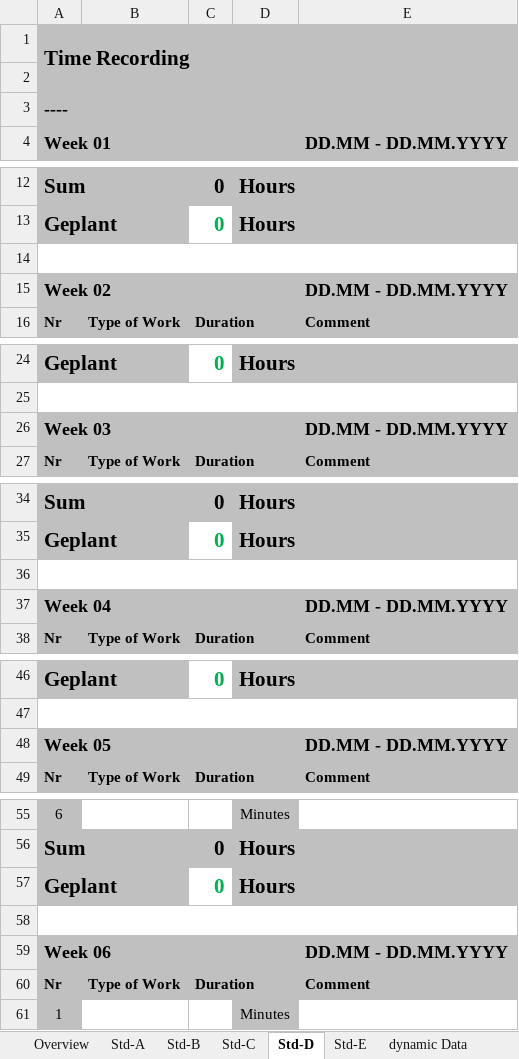
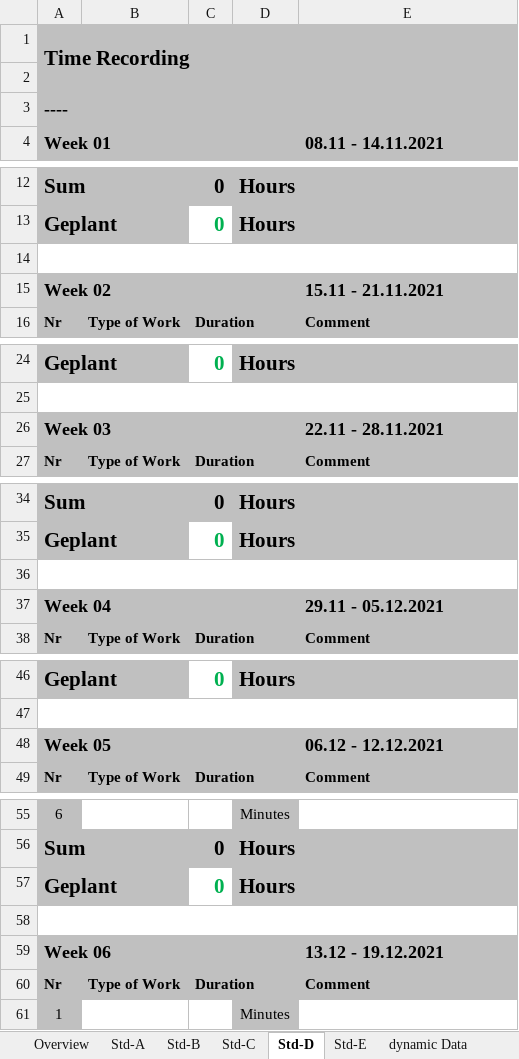
Before and after one commit to abdo643-HULK/Home-Automation-Sem3, an Excel workbook: Documentation/ProjectDocumentation/Time_recording.xlsx, sheet Std-D, drawn as a sheet; only a part is shown, gaps mark what is left out; values as stored, in another font and other column widths than the file's, no borders; the diff covers the shown part only; the diff names each change by its address in the sheet, - before the commit and + after, or states it on an @@ line.

```diff
--- a/Documentation/ProjectDocumentation/Time_recording.xlsx (sheet Std-D)
+++ b/Documentation/ProjectDocumentation/Time_recording.xlsx (sheet Std-D)
-E4: DD.MM - DD.MM.YYYY
+E4: 08.11 - 14.11.2021
-E15 (08.11 - 14.11.2021): DD.MM - DD.MM.YYYY
+E15 (08.11 - 14.11.2021): 15.11 - 21.11.2021
-E26 (08.11 - 14.11.2021): DD.MM - DD.MM.YYYY
+E26 (08.11 - 14.11.2021): 22.11 - 28.11.2021
-E37 (08.11 - 14.11.2021): DD.MM - DD.MM.YYYY
+E37 (08.11 - 14.11.2021): 29.11 - 05.12.2021
-E48 (08.11 - 14.11.2021): DD.MM - DD.MM.YYYY
+E48 (08.11 - 14.11.2021): 06.12 - 12.12.2021
-E59 (08.11 - 14.11.2021): DD.MM - DD.MM.YYYY
+E59 (08.11 - 14.11.2021): 13.12 - 19.12.2021
```
Also changed, not shown: 14 edited cells elsewhere in this sheet, sheet Overview, sheet Std-A, sheet dynamic Data, sheet Std-B, sheet Std-C, sheet Std-E.
